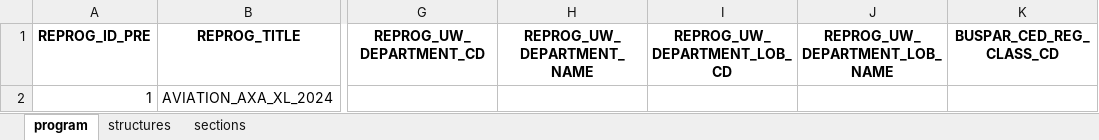
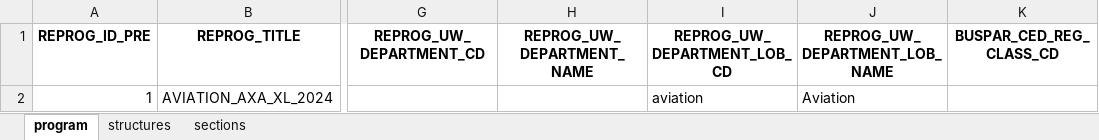
Before and after one commit to abaelde/structure-application, an Excel workbook: examples/programs/aviation_axa_xl_2024.xlsx, sheet program, drawn as a sheet; only a part is shown, gaps mark what is left out; values as stored, in another font and other column widths than the file's, no borders; the diff names each change by its address in the sheet, - before the commit and + after, or states it on an @@ line.

```diff
--- a/examples/programs/aviation_axa_xl_2024.xlsx (sheet program)
+++ b/examples/programs/aviation_axa_xl_2024.xlsx (sheet program)
-I2 (REPROG_UW_DEPARTMENT_LOB_CD): (empty)
+I2 (REPROG_UW_DEPARTMENT_LOB_CD): aviation
-J2 (REPROG_UW_DEPARTMENT_LOB_NAME): (empty)
+J2 (REPROG_UW_DEPARTMENT_LOB_NAME): Aviation
```
Also changed, not shown: examples/programs/aviation_old_republic_2024.xlsx, examples/programs/casualty_aig_2024.xlsx, 13 other files.
